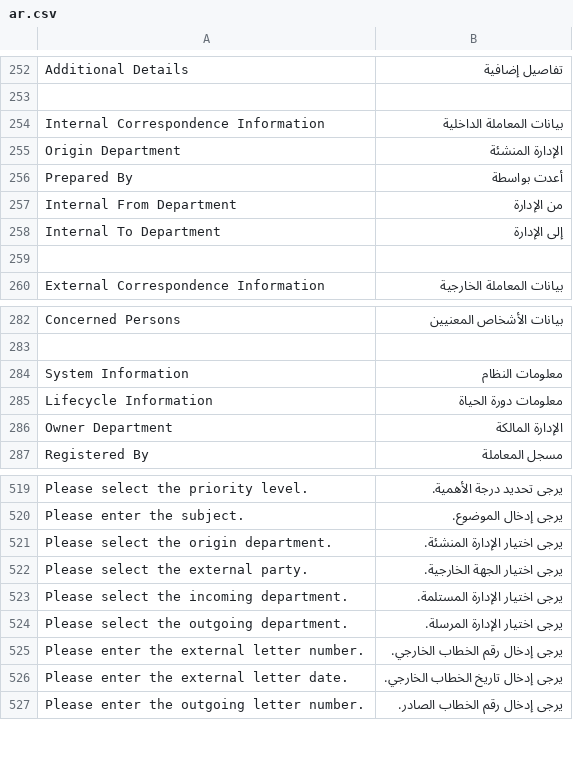
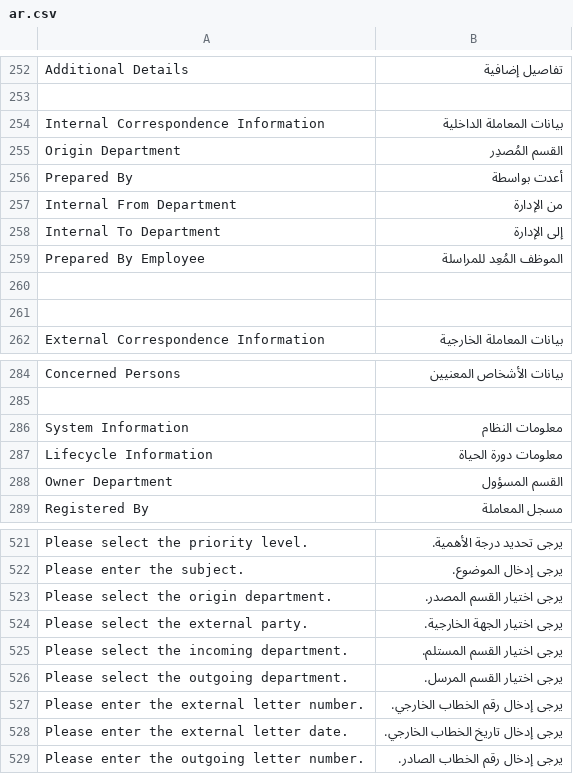
Before and after one commit to 8kode/murasalat_office, a CSV file: murasalat_office/translations/ar.csv, drawn as a sheet; only a part is shown, gaps mark what is left out.

Commit message:
BeforeChangingTranslation

```diff
--- a/murasalat_office/translations/ar.csv
+++ b/murasalat_office/translations/ar.csv
@@ -254,3 +254,3 @@
 "Internal Correspondence Information","بيانات المعاملة الداخلية",""
-"Origin Department","الإدارة المنشئة",""
+"Origin Department","القسم المُصدِر",""
 "Prepared By","أعدت بواسطة",""
@@ -258,2 +258,4 @@
 "Internal To Department","إلى الإدارة",""
+" Prepared By Employee "," الموظف المُعِد للمراسلة",""
+
 
@@ -285,3 +287,3 @@
 "Lifecycle Information","معلومات دورة الحياة",""
-"Owner Department","الإدارة المالكة",""
+"Owner Department","القسم المسؤول",""
 "Registered By","مسجل المعاملة",""
@@ -520,6 +522,6 @@
 "Please enter the subject.","يرجى إدخال الموضوع.",""
-"Please select the origin department.","يرجى اختيار الإدارة المنشئة.",""
+"Please select the origin department.","يرجى اختيار القسم المصدر.",""
 "Please select the external party.","يرجى اختيار الجهة الخارجية.",""
-"Please select the incoming department.","يرجى اختيار الإدارة المستلمة.",""
-"Please select the outgoing department.","يرجى اختيار الإدارة المرسلة.",""
+"Please select the incoming department.","يرجى اختيار القسم المستلم.",""
+"Please select the outgoing department.","يرجى اختيار القسم المرسل.",""
 "Please enter the external letter number.","يرجى إدخال رقم الخطاب الخارجي.",""
```
Also changed, not shown: 9 other files.
